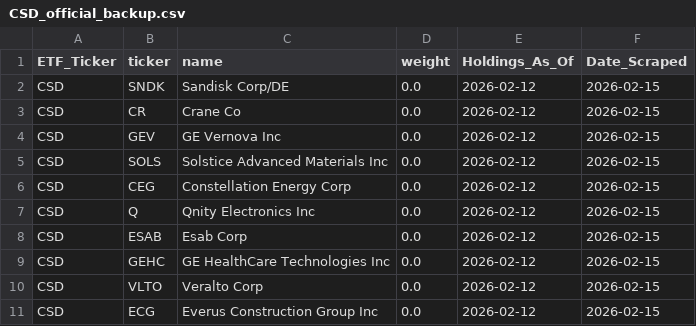
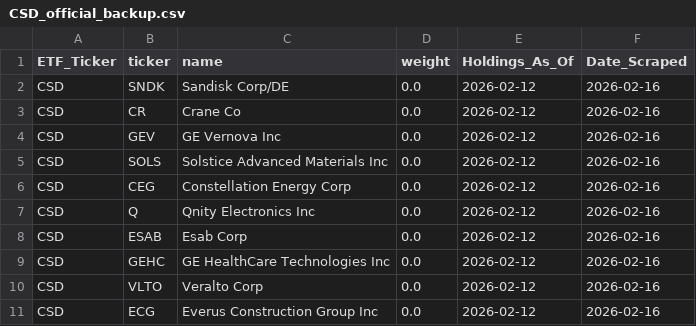
Before and after one commit to yieldchaser/etf-data, a CSV file: data/invesco_backup/CSD_official_backup.csv, drawn as a sheet.

```diff
--- a/data/invesco_backup/CSD_official_backup.csv
+++ b/data/invesco_backup/CSD_official_backup.csv
@@ -1,11 +1,11 @@
 ETF_Ticker,ticker,name,weight,Holdings_As_Of,Date_Scraped
-CSD,SNDK,Sandisk Corp/DE,0.0,2026-02-12,2026-02-15
-CSD,CR,Crane Co,0.0,2026-02-12,2026-02-15
-CSD,GEV,GE Vernova Inc,0.0,2026-02-12,2026-02-15
-CSD,SOLS,Solstice Advanced Materials Inc,0.0,2026-02-12,2026-02-15
-CSD,CEG,Constellation Energy Corp,0.0,2026-02-12,2026-02-15
-CSD,Q,Qnity Electronics Inc,0.0,2026-02-12,2026-02-15
-CSD,ESAB,Esab Corp,0.0,2026-02-12,2026-02-15
-CSD,GEHC,GE HealthCare Technologies Inc,0.0,2026-02-12,2026-02-15
-CSD,VLTO,Veralto Corp,0.0,2026-02-12,2026-02-15
-CSD,ECG,Everus Construction Group Inc,0.0,2026-02-12,2026-02-15
+CSD,SNDK,Sandisk Corp/DE,0.0,2026-02-12,2026-02-16
+CSD,CR,Crane Co,0.0,2026-02-12,2026-02-16
+CSD,GEV,GE Vernova Inc,0.0,2026-02-12,2026-02-16
+CSD,SOLS,Solstice Advanced Materials Inc,0.0,2026-02-12,2026-02-16
+CSD,CEG,Constellation Energy Corp,0.0,2026-02-12,2026-02-16
+CSD,Q,Qnity Electronics Inc,0.0,2026-02-12,2026-02-16
+CSD,ESAB,Esab Corp,0.0,2026-02-12,2026-02-16
+CSD,GEHC,GE HealthCare Technologies Inc,0.0,2026-02-12,2026-02-16
+CSD,VLTO,Veralto Corp,0.0,2026-02-12,2026-02-16
+CSD,ECG,Everus Construction Group Inc,0.0,2026-02-12,2026-02-16
```
Also changed, not shown: data/invesco_backup/PIE_official_backup.csv, data/invesco_backup/QQQM_official_backup.csv, 8 other files.
